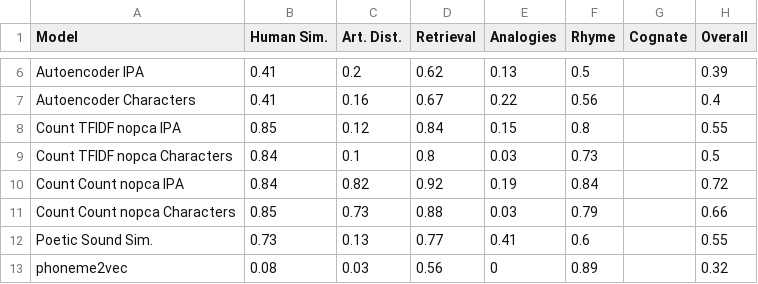
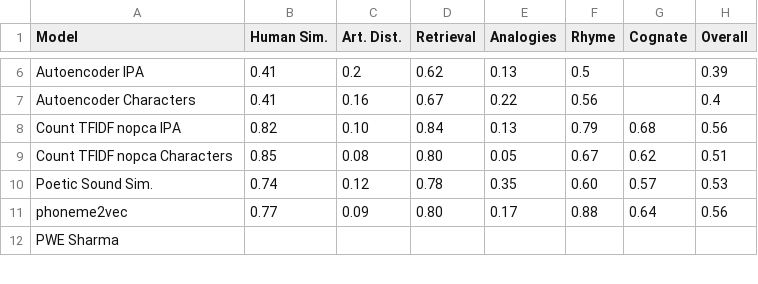
Before and after one commit to zouharvi/pwesuite, a CSV file: meta/evaluation_all.csv, drawn as a sheet; only a part is shown, gaps mark what is left out; the diff covers the shown part only.

Commit message:
finalize cognate detection

```diff
--- a/meta/evaluation_all.csv
+++ b/meta/evaluation_all.csv
@@ -8,6 +8,5 @@ Autoencoder Characters,0.41,0.16,0.67,0.22,0.56,,0.4
-Count TFIDF nopca IPA,0.85,0.12,0.84,0.15,0.8,,0.55
-Count TFIDF nopca Characters,0.84,0.1,0.8,0.03,0.73,,0.5
-Count Count nopca IPA,0.84,0.82,0.92,0.19,0.84,,0.72
-Count Count nopca Characters,0.85,0.73,0.88,0.03,0.79,,0.66
-Poetic Sound Sim.,0.73,0.13,0.77,0.41,0.6,,0.55
-phoneme2vec,0.08,0.03,0.56,0,0.89,,0.32
+Count TFIDF nopca IPA,0.82,0.10,0.84,0.13,0.79,0.68,0.56
+Count TFIDF nopca Characters,0.85,0.08,0.80,0.05,0.67,0.62,0.51
+Poetic Sound Sim.,0.74,0.12,0.78,0.35,0.60,0.57,0.53
+phoneme2vec,0.77,0.09,0.80,0.17,0.88,0.64,0.56
+ PWE Sharma,
```
Also changed, not shown: 14 edited cells elsewhere in this file, 19 other files.
